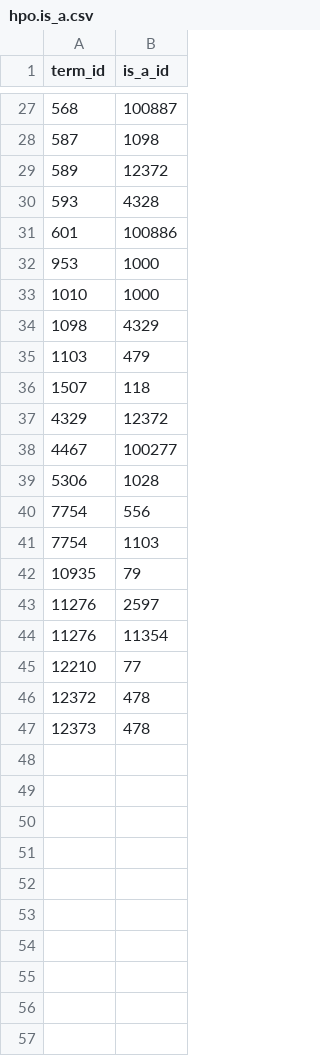
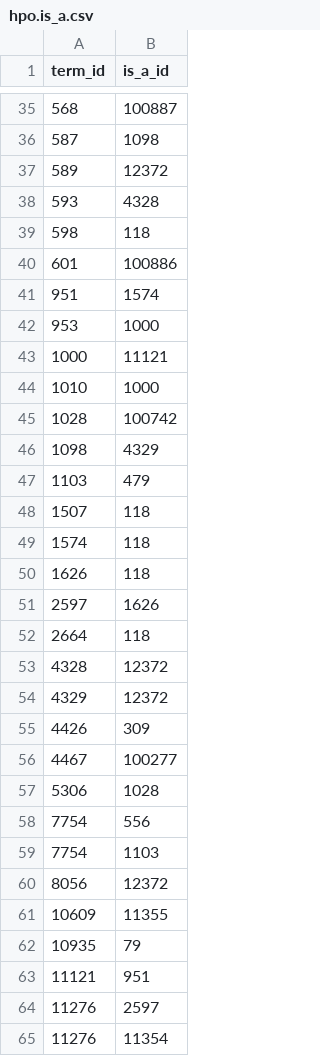
Before and after one commit to phenopolis/phenopolis_genomics_browser, a CSV file: schema/seed/hpo.is_a.csv, drawn as a sheet; only a part is shown, gaps mark what is left out; the shorter side is filled out with more unchanged rows; the diff covers the shown part only.

```diff
--- a/schema/seed/hpo.is_a.csv
+++ b/schema/seed/hpo.is_a.csv
@@ -30,5 +38,9 @@ term_id,is_a_id
 593,4328
+598,118
 601,100886
+951,1574
 953,1000
+1000,11121
 1010,1000
+1028,100742
 1098,4329
@@ -36,3 +48,9 @@ term_id,is_a_id
 1507,118
+1574,118
+1626,118
+2597,1626
+2664,118
+4328,12372
 4329,12372
+4426,309
 4467,100277
@@ -41,3 +59,6 @@ term_id,is_a_id
 7754,1103
+8056,12372
+10609,11355
 10935,79
+11121,951
 11276,2597
```
Also changed, not shown: 22 added rows elsewhere in this file, schema/seed/hpo.term.csv, 2 other files.
